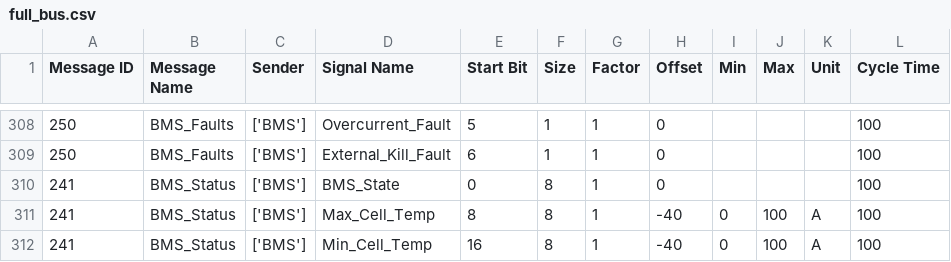
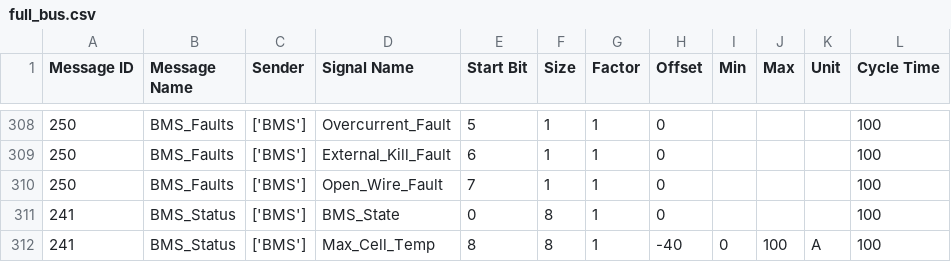
Before and after one commit to feistjo/CAN, a CSV file: docs/full_bus.csv, drawn as a sheet; only a part is shown, gaps mark what is left out; the shorter side is filled out with more unchanged rows; the diff names each change by its address in the sheet, - before the commit and + after, or states it on an @@ line.

```diff
--- a/docs/full_bus.csv
+++ b/docs/full_bus.csv
+row 310: 250 | BMS_Faults | ['BMS'] | Open_Wire_Fault | 7 | 1 | 1 | 0 |  |  |  | 100
```
Also changed, not shown: 1 other file.
